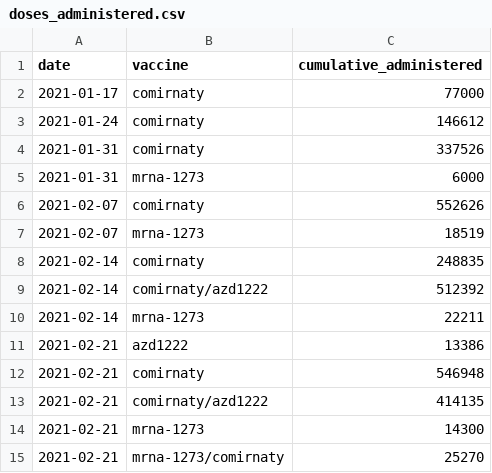
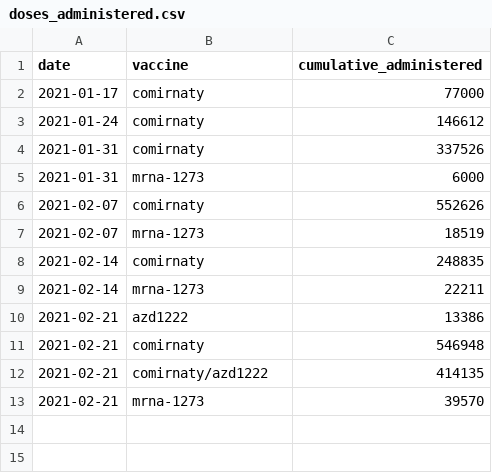
Before and after one commit to Sikerdebaard/global-vaccine-model, a CSV file: data/locations/netherlands/doses_administered.csv, drawn as a sheet.

Commit message:
Prep for NRC article

```diff
--- a/data/locations/netherlands/doses_administered.csv
+++ b/data/locations/netherlands/doses_administered.csv
@@ -8,3 +8,2 @@ date,vaccine,cumulative_administered
 2021-02-14,comirnaty,248835
-2021-02-14,comirnaty/azd1222,512392
 2021-02-14,mrna-1273,22211
@@ -13,3 +12,2 @@ date,vaccine,cumulative_administered
 2021-02-21,comirnaty/azd1222,414135
-2021-02-21,mrna-1273,14300
-2021-02-21,mrna-1273/comirnaty,25270
+2021-02-21,mrna-1273,39570
```
